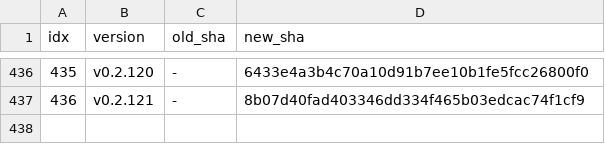
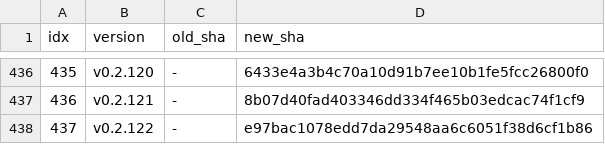
Before and after one commit to iltranqui/lightnet, a TSV file: tasks/rust/version-map.tsv, drawn as a sheet; only a part is shown, gaps mark what is left out.

Commit message:
docs(rust): record FoveationFilm backward primitive

```diff
--- a/tasks/rust/version-map.tsv
+++ b/tasks/rust/version-map.tsv
@@ -437 +437,2 @@ idx	version	old_sha	new_sha
 436	v0.2.121	-	8b07d40fad403346dd334f465b03edcac74f1cf9
+437	v0.2.122	-	e97bac1078edd7da29548aa6c6051f38d6cf1b86
```
Also changed, not shown: 4 other files.
